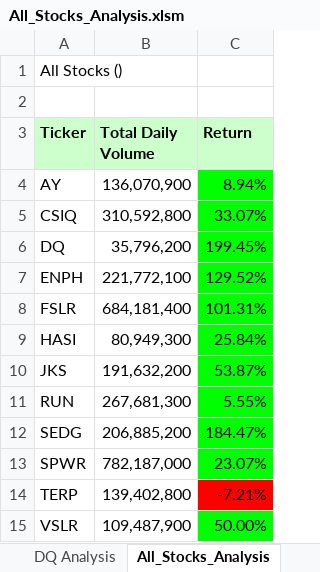
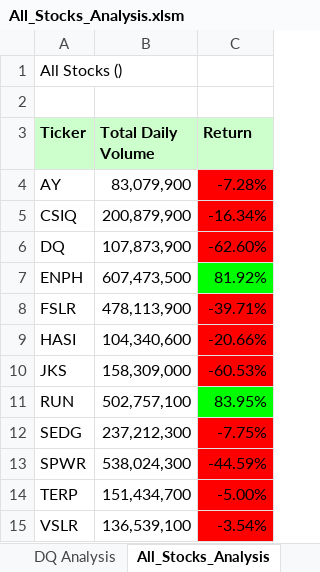
Before and after one commit to PGrickswim/stock-analysis, an Excel workbook: All_Stocks_Analysis.xlsm, sheet All_Stocks_Analysis, drawn as a sheet; values as stored, in another font and other column widths than the file's, no borders; charts and pictures not drawn; the diff names each change by its address in the sheet, - before the commit and + after, or states it on an @@ line.

Commit message:
adding timer

```diff
--- a/All_Stocks_Analysis.xlsm (sheet All_Stocks_Analysis)
+++ b/All_Stocks_Analysis.xlsm (sheet All_Stocks_Analysis)
-B4 (Total Daily Volume): 136,070,900
+B4 (Total Daily Volume): 83,079,900
-C4 (Return): 8.94%
+C4 (Return): -7.28%
-C4:C6 fill: #00FF00
+C4:C6 fill: #FF0000
-B5 (Total Daily Volume): 310,592,800
+B5 (Total Daily Volume): 200,879,900
-C5 (Return): 33.07%
+C5 (Return): -16.34%
-B6 (Total Daily Volume): 35,796,200
+B6 (Total Daily Volume): 107,873,900
-C6 (Return): 199.45%
+C6 (Return): -62.60%
-B7 (Total Daily Volume): 221,772,100
+B7 (Total Daily Volume): 607,473,500
-C7 (Return): 129.52%
+C7 (Return): 81.92%
-B8 (Total Daily Volume): 684,181,400
+B8 (Total Daily Volume): 478,113,900
-C8 (Return): 101.31%
+C8 (Return): -39.71%
-C8:C10 fill: #00FF00
+C8:C10 fill: #FF0000
-B9 (Total Daily Volume): 80,949,300
+B9 (Total Daily Volume): 104,340,600
-C9 (Return): 25.84%
+C9 (Return): -20.66%
-B10 (Total Daily Volume): 191,632,200
+B10 (Total Daily Volume): 158,309,000
-C10 (Return): 53.87%
+C10 (Return): -60.53%
-B11 (Total Daily Volume): 267,681,300
+B11 (Total Daily Volume): 502,757,100
-C11 (Return): 5.55%
+C11 (Return): 83.95%
-B12 (Total Daily Volume): 206,885,200
+B12 (Total Daily Volume): 237,212,300
-C12 (Return): 184.47%
+C12 (Return): -7.75%
-C12:C13 fill: #00FF00
+C12:C13 fill: #FF0000
-B13 (Total Daily Volume): 782,187,000
+B13 (Total Daily Volume): 538,024,300
-C13 (Return): 23.07%
+C13 (Return): -44.59%
-B14 (Total Daily Volume): 139,402,800
+B14 (Total Daily Volume): 151,434,700
-C14 (Return): -7.21%
+C14 (Return): -5.00%
-B15 (Total Daily Volume): 109,487,900
+B15 (Total Daily Volume): 136,539,100
-C15 (Return): 50.00%
+C15 (Return): -3.54%
-C15 fill: #00FF00
+C15 fill: #FF0000
```
